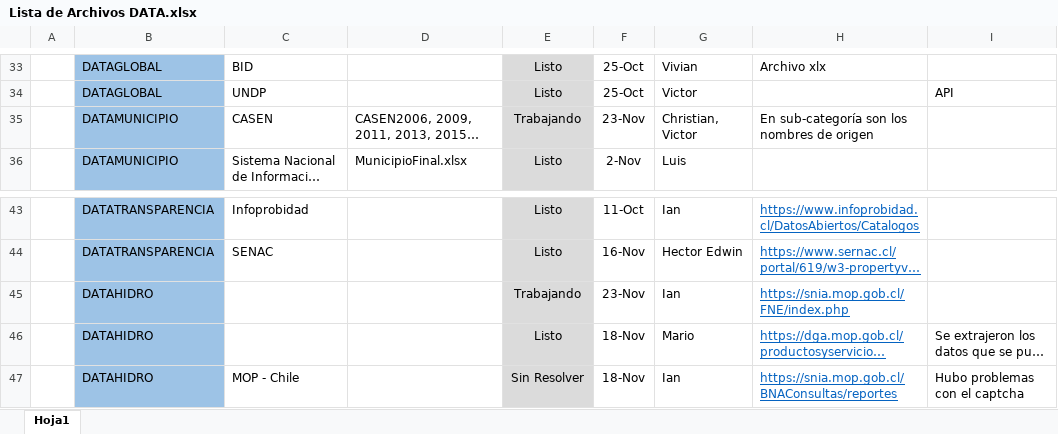
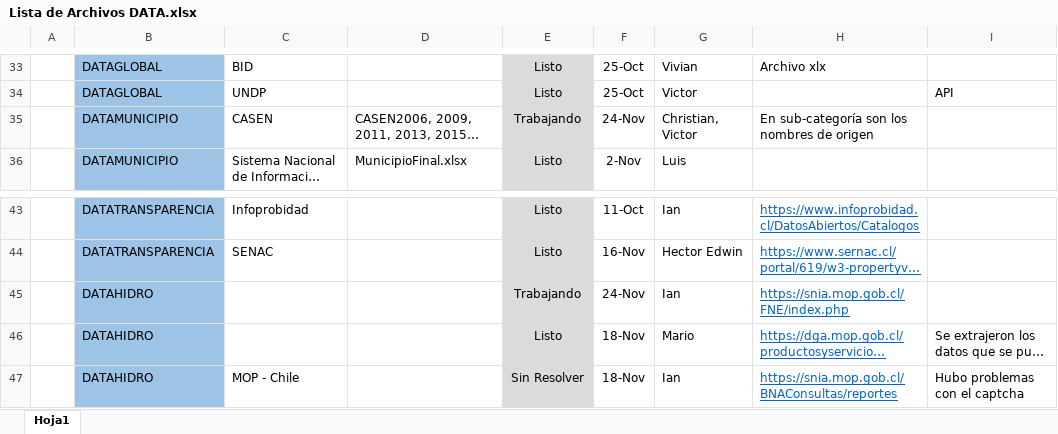
Before and after one commit to Sud-Austral/DI-Monitoreo, an Excel workbook: Lista de Archivos DATA.xlsx, sheet Hoja1, drawn as a sheet; only a part is shown, gaps mark what is left out; long unchanged cells end in …; values as stored, in another font and other column widths than the file's, no borders; charts and pictures and conditional formats and table styles not drawn; the diff names each change by its address in the sheet, - before the commit and + after, or states it on an @@ line.

Commit message:
Add files via upload

```diff
--- a/Lista de Archivos DATA.xlsx (sheet Hoja1)
+++ b/Lista de Archivos DATA.xlsx (sheet Hoja1)
-F35: 23-Nov
+F35: 24-Nov
-F45: 23-Nov
+F45: 24-Nov
```
